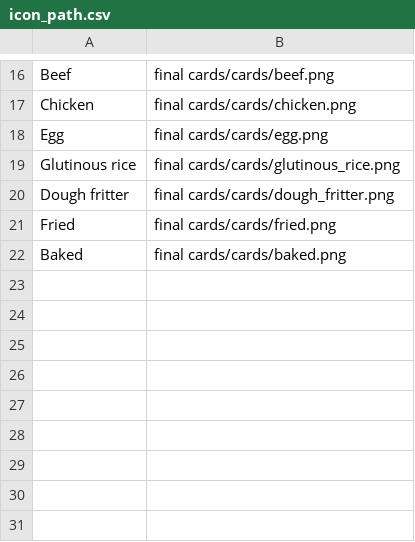
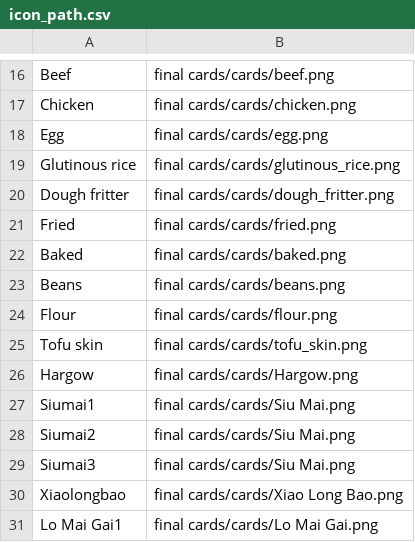
Before and after one commit to linforestli/dim_sum_game, a CSV file: data/icon_path.csv, drawn as a sheet; only a part is shown, gaps mark what is left out; the diff covers the shown part only.

Commit message:
added data and images

```diff
--- a/data/icon_path.csv
+++ b/data/icon_path.csv
@@ -22 +22,10 @@ Fried,final cards/cards/fried.png
 Baked,final cards/cards/baked.png
+Beans,final cards/cards/beans.png
+Flour,final cards/cards/flour.png
+Tofu skin,final cards/cards/tofu_skin.png
+Hargow,final cards/cards/Hargow.png
+Siumai1,final cards/cards/Siu Mai.png
+Siumai2,final cards/cards/Siu Mai.png
+Siumai3,final cards/cards/Siu Mai.png
+Xiaolongbao,final cards/cards/Xiao Long Bao.png
+Lo Mai Gai1,final cards/cards/Lo Mai Gai.png
```
Also changed, not shown: 8 added rows and 3 edited cells elsewhere in this file, 36 other files.
